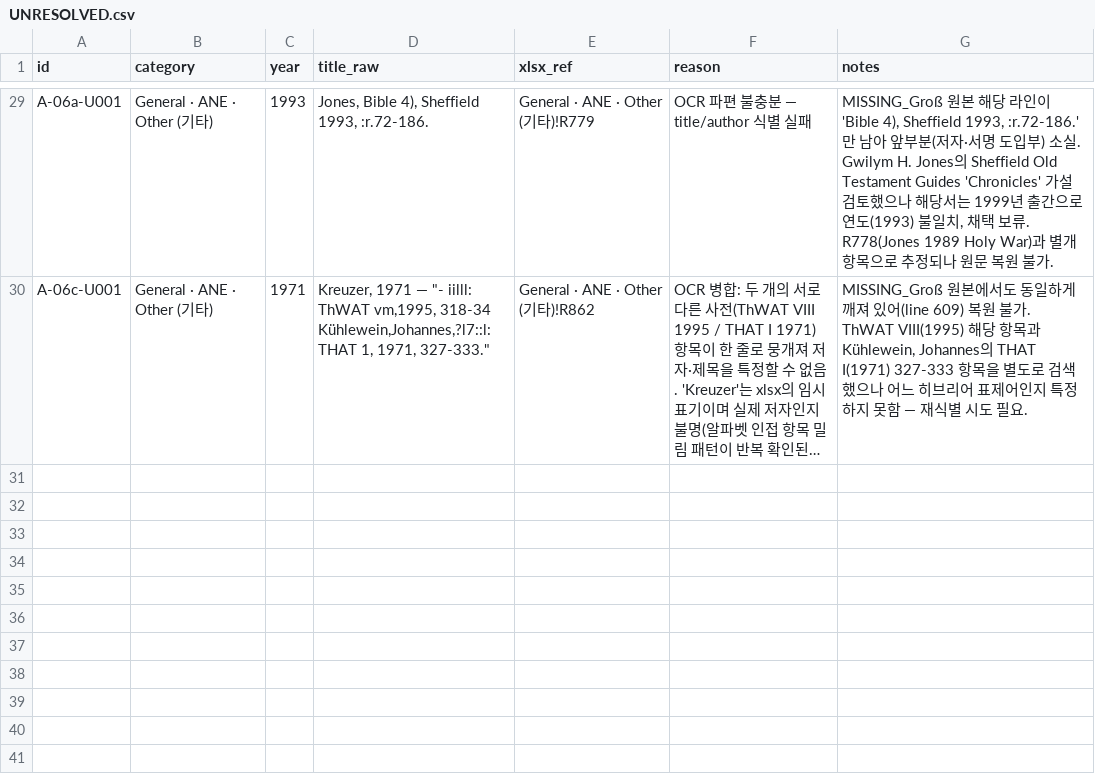
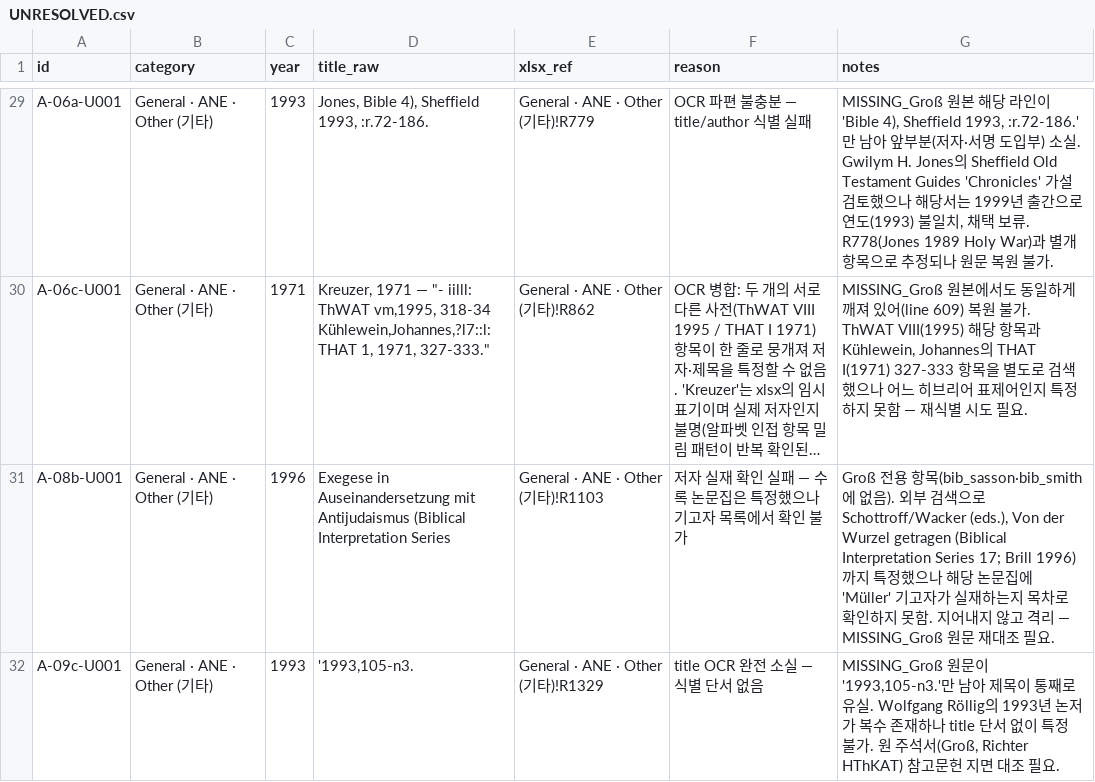
Before and after one commit to jtthw64-create/judges-report, a CSV file: worklist/UNRESOLVED.csv, drawn as a sheet; only a part is shown, gaps mark what is left out; long unchanged cells end in …; the diff names each change by its address in the sheet, - before the commit and + after, or states it on an @@ line.

Commit message:
정제: A-07·A-08·A-09 (General·ANE R902~R1351, 450행) 완료
- 9분할 Sonnet 서브에이전트 병렬 → 437건 → 교차중복 5건 병합 → 432건 편입
- download_queue 1480 → 1912항목 (HELD_ALREADY 70, UNRESOLVED 31)
- 등급: A-07 A100/B32/C14 · A-08 A116/B24/C3 · A-09 A88/B47/C8
- boundary 오분류 132건 일괄 정정 (통독 58·표적 74, 오탐 12건 제외 판정)
- held_audit 전수 재점검으로 소급 확보완료 4건 발견 (Nuri added 하위폴더)
- 고위험 저자정정: Pury→von Rad 3건, Lenzi→Le Roux, Neumann→Niemann
  (후자는 원본 bib 자체 오기 — 외부 DB로만 적발, 방법론 9-5절 신설)
- A-09c CSV 인용부호 오류 5행 복구, 방법론 9-6절(통합 단계 필수 검사) 신설

```diff
--- a/worklist/UNRESOLVED.csv
+++ b/worklist/UNRESOLVED.csv
+row 31: A-08b-U001 | General · ANE · Other (기타) | 1996 | Exegese in Auseinandersetzung mit Antijudaismus (Biblical Interpretation Series | General · ANE · Other (기타)!R1103 | 저자 실재 확인 실패 — 수록 논문집은 특정했으나 기고자 목록에서 확인 불가 | Groß 전용 항목(bib_sasson·bib_smith에 없음). 외부 검색으로 Schottroff/Wacker (eds.), Von der Wurzel getragen (Biblical Interpretation Series 17; Brill 1996)까지 특정했으나 해당 논문집에 'Müller' 기고자가 실재하는지 목차로 확인하지 못함. 지어내지 않고 격리 — MISSING_Groß 원문 재대조 필요.
+row 32: A-09c-U001 | General · ANE · Other (기타) | 1993 | '1993,105-n3. | General · ANE · Other (기타)!R1329 | title OCR 완전 소실 — 식별 단서 없음 | MISSING_Groß 원문이 '1993,105-n3.'만 남아 제목이 통째로 유실. Wolfgang Röllig의 1993년 논저가 복수 존재하나 title 단서 없이 특정 불가. 원 주석서(Groß, Richter HThKAT) 참고문헌 지면 대조 필요.
```
Also changed, not shown: worklist/I-01.csv, worklist/J-01.csv, 19 other files.
